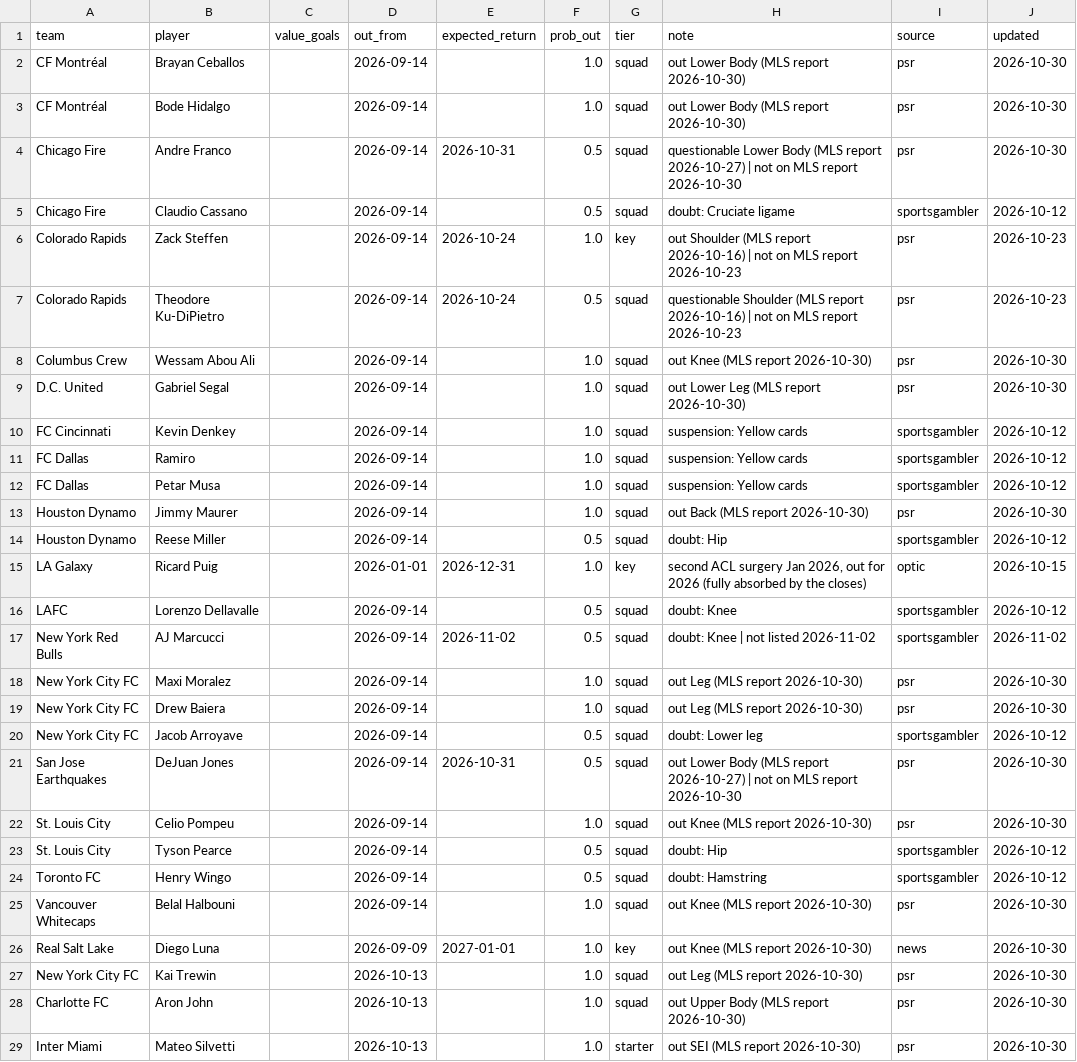
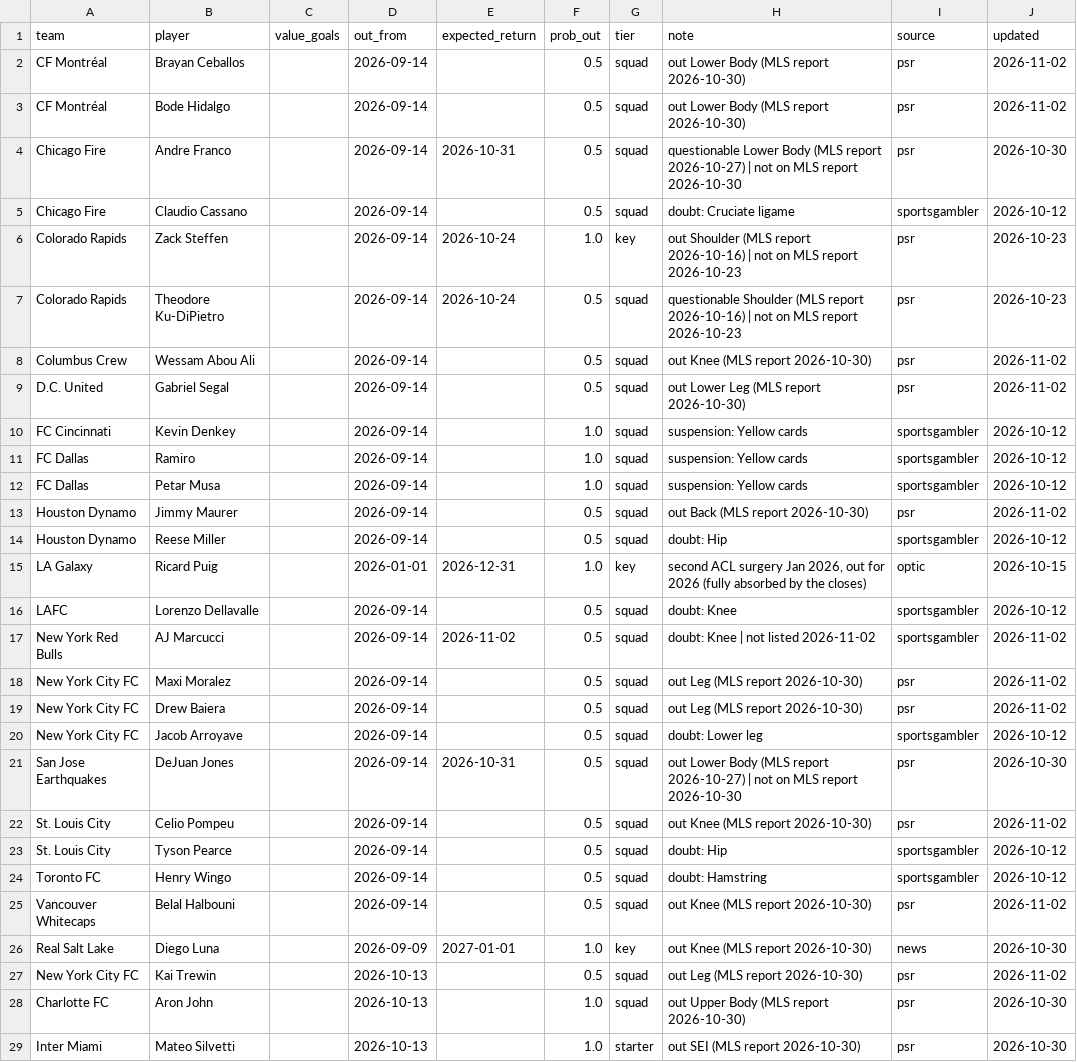
Before and after one commit to TheBallr/MLS-FUTURES, a CSV file: data/ratings/injuries.csv, drawn as a sheet; only a part is shown; the diff covers the shown part only.

```diff
--- a/data/ratings/injuries.csv
+++ b/data/ratings/injuries.csv
@@ -1,4 +1,4 @@
 team,player,value_goals,out_from,expected_return,prob_out,tier,note,source,updated
-CF Montréal,Brayan Ceballos,,2026-09-14,,1.0,squad,out Lower Body (MLS report 2026-10-30),psr,2026-10-30
-CF Montréal,Bode Hidalgo,,2026-09-14,,1.0,squad,out Lower Body (MLS report 2026-10-30),psr,2026-10-30
+CF Montréal,Brayan Ceballos,,2026-09-14,,0.5,squad,out Lower Body (MLS report 2026-10-30),psr,2026-11-02
+CF Montréal,Bode Hidalgo,,2026-09-14,,0.5,squad,out Lower Body (MLS report 2026-10-30),psr,2026-11-02
 Chicago Fire,Andre Franco,,2026-09-14,2026-10-31,0.5,squad,questionable Lower Body (MLS report 2026-10-27) | not on MLS report 2026-10-30,psr,2026-10-30
@@ -7,4 +7,4 @@ Colorado Rapids,Zack Steffen,,2026-09-14,2026-10-24,1.0,key,out Shoulder (MLS re
 Colorado Rapids,Theodore Ku-DiPietro,,2026-09-14,2026-10-24,0.5,squad,questionable Shoulder (MLS report 2026-10-16) | not on MLS report 2026-10-23,psr,2026-10-23
-Columbus Crew,Wessam Abou Ali,,2026-09-14,,1.0,squad,out Knee (MLS report 2026-10-30),psr,2026-10-30
-D.C. United,Gabriel Segal,,2026-09-14,,1.0,squad,out Lower Leg (MLS report 2026-10-30),psr,2026-10-30
+Columbus Crew,Wessam Abou Ali,,2026-09-14,,0.5,squad,out Knee (MLS report 2026-10-30),psr,2026-11-02
+D.C. United,Gabriel Segal,,2026-09-14,,0.5,squad,out Lower Leg (MLS report 2026-10-30),psr,2026-11-02
 FC Cincinnati,Kevin Denkey,,2026-09-14,,1.0,squad,suspension: Yellow cards,sportsgambler,2026-10-12
@@ -12,3 +12,3 @@ FC Dallas,Ramiro,,2026-09-14,,1.0,squad,suspension: Yellow cards,sportsgambler,2
 FC Dallas,Petar Musa,,2026-09-14,,1.0,squad,suspension: Yellow cards,sportsgambler,2026-10-12
-Houston Dynamo,Jimmy Maurer,,2026-09-14,,1.0,squad,out Back (MLS report 2026-10-30),psr,2026-10-30
+Houston Dynamo,Jimmy Maurer,,2026-09-14,,0.5,squad,out Back (MLS report 2026-10-30),psr,2026-11-02
 Houston Dynamo,Reese Miller,,2026-09-14,,0.5,squad,doubt: Hip,sportsgambler,2026-10-12
@@ -17,12 +17,12 @@ LAFC,Lorenzo Dellavalle,,2026-09-14,,0.5,squad,doubt: Knee,sportsgambler,2026-10
 New York Red Bulls,AJ Marcucci,,2026-09-14,2026-11-02,0.5,squad,doubt: Knee | not listed 2026-11-02,sportsgambler,2026-11-02
-New York City FC,Maxi Moralez,,2026-09-14,,1.0,squad,out Leg (MLS report 2026-10-30),psr,2026-10-30
-New York City FC,Drew Baiera,,2026-09-14,,1.0,squad,out Leg (MLS report 2026-10-30),psr,2026-10-30
+New York City FC,Maxi Moralez,,2026-09-14,,0.5,squad,out Leg (MLS report 2026-10-30),psr,2026-11-02
+New York City FC,Drew Baiera,,2026-09-14,,0.5,squad,out Leg (MLS report 2026-10-30),psr,2026-11-02
 New York City FC,Jacob Arroyave,,2026-09-14,,0.5,squad,doubt: Lower leg,sportsgambler,2026-10-12
 San Jose Earthquakes,DeJuan Jones,,2026-09-14,2026-10-31,0.5,squad,out Lower Body (MLS report 2026-10-27) | not on MLS report 2026-10-30,psr,2026-10-30
-St. Louis City,Celio Pompeu,,2026-09-14,,1.0,squad,out Knee (MLS report 2026-10-30),psr,2026-10-30
+St. Louis City,Celio Pompeu,,2026-09-14,,0.5,squad,out Knee (MLS report 2026-10-30),psr,2026-11-02
 St. Louis City,Tyson Pearce,,2026-09-14,,0.5,squad,doubt: Hip,sportsgambler,2026-10-12
 Toronto FC,Henry Wingo,,2026-09-14,,0.5,squad,doubt: Hamstring,sportsgambler,2026-10-12
-Vancouver Whitecaps,Belal Halbouni,,2026-09-14,,1.0,squad,out Knee (MLS report 2026-10-30),psr,2026-10-30
+Vancouver Whitecaps,Belal Halbouni,,2026-09-14,,0.5,squad,out Knee (MLS report 2026-10-30),psr,2026-11-02
 Real Salt Lake,Diego Luna,,2026-09-09,2027-01-01,1.0,key,out Knee (MLS report 2026-10-30),news,2026-10-30
-New York City FC,Kai Trewin,,2026-10-13,,1.0,squad,out Leg (MLS report 2026-10-30),psr,2026-10-30
+New York City FC,Kai Trewin,,2026-10-13,,0.5,squad,out Leg (MLS report 2026-10-30),psr,2026-11-02
 Charlotte FC,Aron John,,2026-10-13,,1.0,squad,out Upper Body (MLS report 2026-10-30),psr,2026-10-30
```
Also changed, not shown: 78 edited cells elsewhere in this file, 1 other file.
